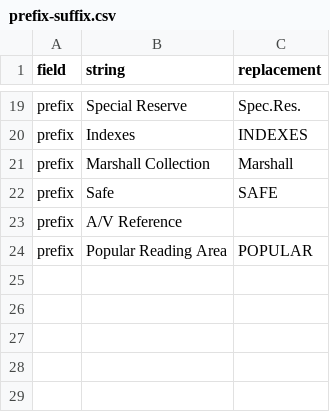
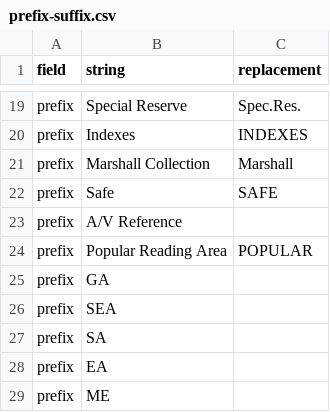
Before and after one commit to cul-it/setae-api, a CSV file: app/prefix-suffix.csv, drawn as a sheet; only a part is shown, gaps mark what is left out; the diff names each change by its address in the sheet, - before the commit and + after, or states it on an @@ line.

Commit message:
Update prefix-suffix.csv  Asia Reference
Added Asia ref prefixes

```diff
--- a/app/prefix-suffix.csv
+++ b/app/prefix-suffix.csv
+row 25: prefix | GA
+row 26: prefix | SEA
+row 27: prefix | SA
+row 28: prefix | EA
+row 29: prefix | ME
```
